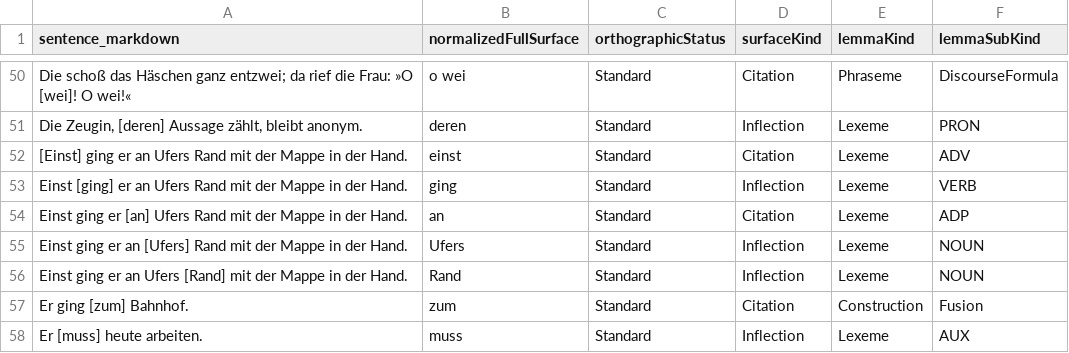
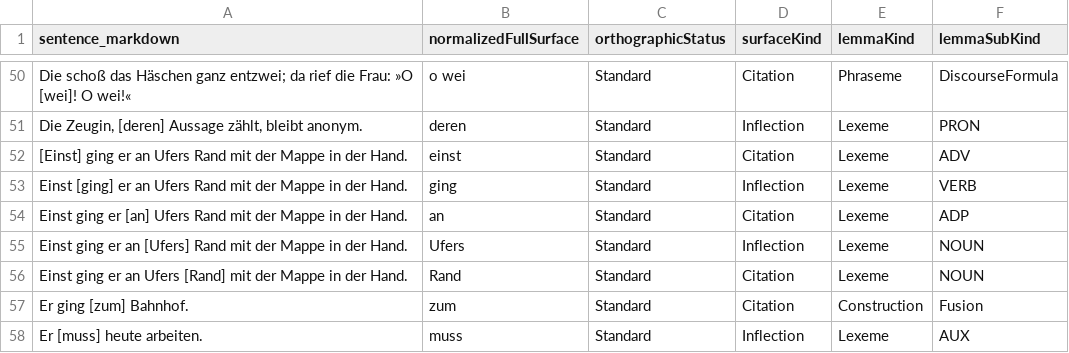
Before and after one commit to clockblocker/dumling, a CSV file: docs-site/src/content/attestations-to-generate/de/classification-logbook/de-attested-selection-descriptors.csv, drawn as a sheet; only a part is shown, gaps mark what is left out.

```diff
--- a/docs-site/src/content/attestations-to-generate/de/classification-logbook/de-attested-selection-descriptors.csv
+++ b/docs-site/src/content/attestations-to-generate/de/classification-logbook/de-attested-selection-descriptors.csv
@@ -55,3 +55,3 @@ Einst ging er [an] Ufers Rand mit der Mappe in der Hand.,an,Standard,Citation,Le
 Einst ging er an [Ufers] Rand mit der Mappe in der Hand.,Ufers,Standard,Inflection,Lexeme,NOUN
-Einst ging er an Ufers [Rand] mit der Mappe in der Hand.,Rand,Standard,Inflection,Lexeme,NOUN
+Einst ging er an Ufers [Rand] mit der Mappe in der Hand.,Rand,Standard,Citation,Lexeme,NOUN
 Er ging [zum] Bahnhof.,zum,Standard,Citation,Construction,Fusion
```
Also changed, not shown: docs-site/src/content/attestations-to-generate/de/classification-logbook/de-attested-selections.csv, 3 other files.
